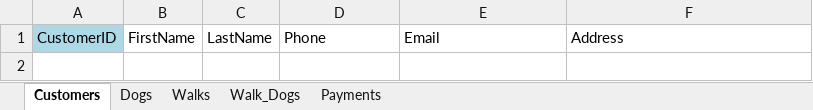
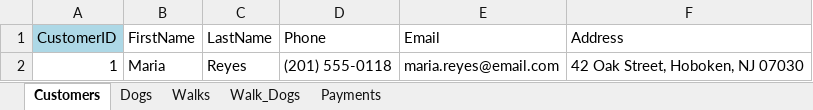
Before and after one commit to Bsilverrr/W2_Workshop, an Excel workbook: silverio_Ex3A_tables.xlsx, sheet Customers, drawn as a sheet; values as stored, in another font and other column widths than the file's, no borders; the diff names each change by its address in the sheet, - before the commit and + after, or states it on an @@ line.

```diff
--- a/silverio_Ex3A_tables.xlsx (sheet Customers)
+++ b/silverio_Ex3A_tables.xlsx (sheet Customers)
+row 2: 1 | Maria | Reyes | (201) 555-0118 | maria.reyes@email.com | 42 Oak Street, Hoboken, NJ 07030
```
Also changed, not shown: sheet Walks, sheet Dogs, sheet Payments, sheet Walk_Dogs, 1 other file.
